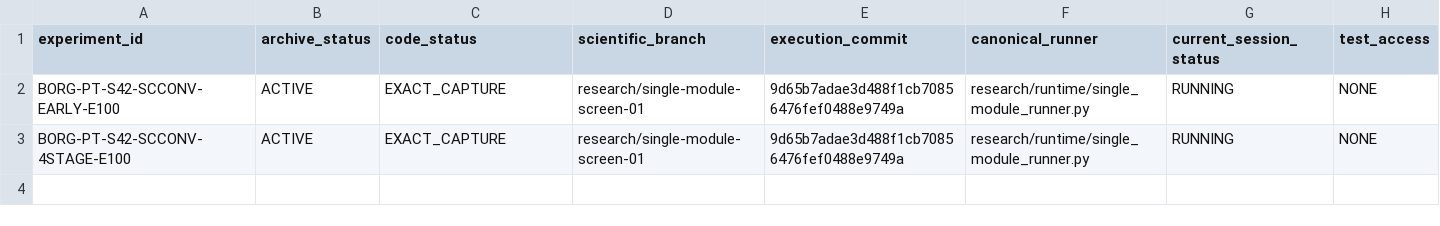
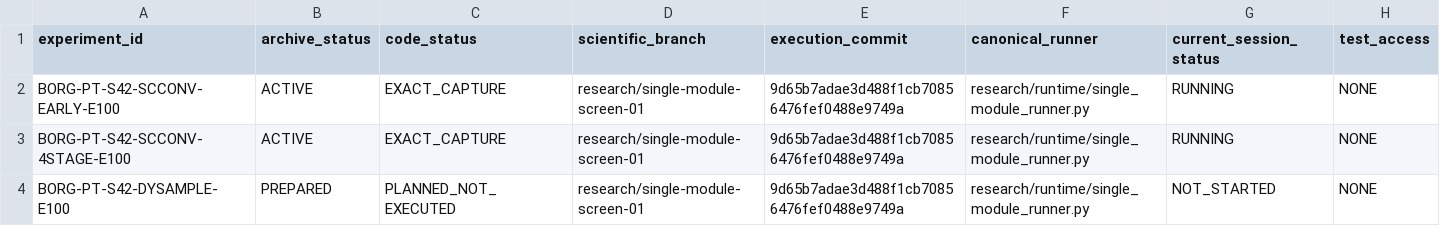
Before and after one commit to nithoukhan1/ResEMA, a CSV file: research/05_experiments/execution_archive/EXECUTION_ARCHIVE_INDEX.csv, drawn as a sheet.

Commit message:
DOC-01A: add Candidate 3 to execution archive index

```diff
--- a/research/05_experiments/execution_archive/EXECUTION_ARCHIVE_INDEX.csv
+++ b/research/05_experiments/execution_archive/EXECUTION_ARCHIVE_INDEX.csv
@@ -3 +3,2 @@ BORG-PT-S42-SCCONV-EARLY-E100,ACTIVE,EXACT_CAPTURE,research/single-module-screen
 BORG-PT-S42-SCCONV-4STAGE-E100,ACTIVE,EXACT_CAPTURE,research/single-module-screen-01,9d65b7adae3d488f1cb70856476fef0488e9749a,research/runtime/single_module_runner.py,RUNNING,NONE
+BORG-PT-S42-DYSAMPLE-E100,PREPARED,PLANNED_NOT_EXECUTED,research/single-module-screen-01,9d65b7adae3d488f1cb70856476fef0488e9749a,research/runtime/single_module_runner.py,NOT_STARTED,NONE
```
